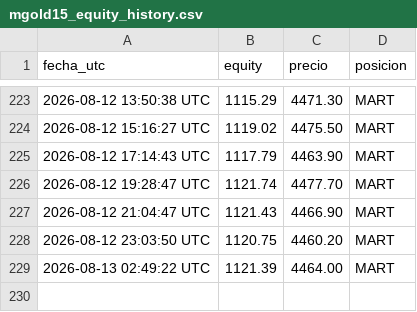
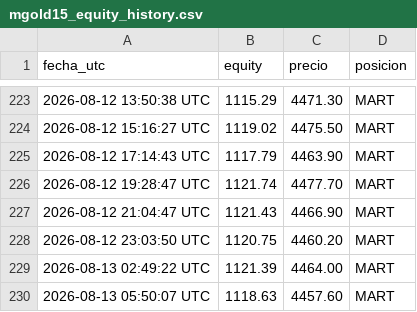
Before and after one commit to christianprimero926/btc-bot-panel, a CSV file: mgold15_equity_history.csv, drawn as a sheet; only a part is shown, gaps mark what is left out; the diff names each change by its address in the sheet, - before the commit and + after, or states it on an @@ line.

Commit message:
data: actualiza panel [skip ci]

```diff
--- a/mgold15_equity_history.csv
+++ b/mgold15_equity_history.csv
+row 230: 2026-08-13 05:50:07 UTC | 1118.63 | 4457.60 | MART
```
Also changed, not shown: gold_equity_history.csv, meur15_equity_history.csv, 22 other files.
